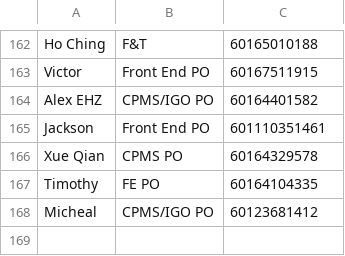
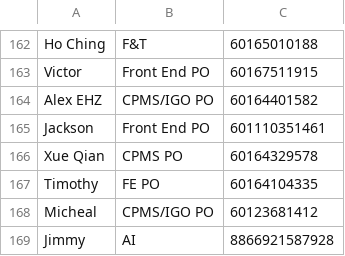
Before and after one commit to mrcodestealer/osedutybot, a CSV file: dutyList.csv, drawn as a sheet; only a part is shown, gaps mark what is left out; the diff names each change by its address in the sheet, - before the commit and + after, or states it on an @@ line.

```diff
--- a/dutyList.csv
+++ b/dutyList.csv
+row 169: Jimmy | AI | 8866921587928
```
